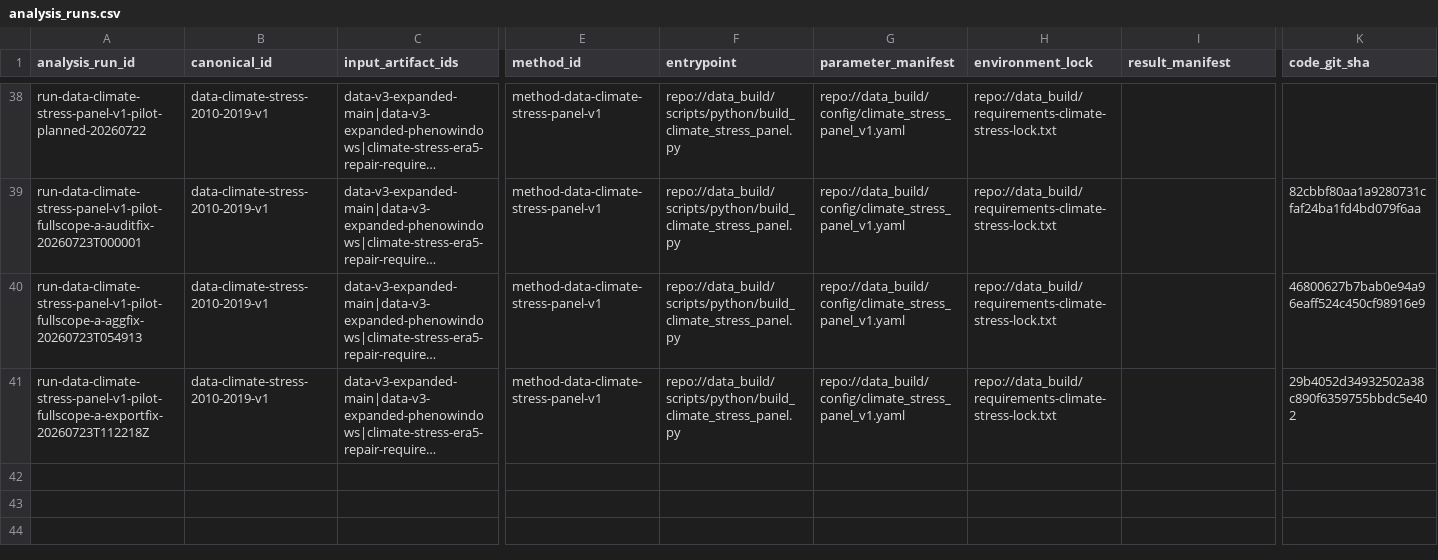
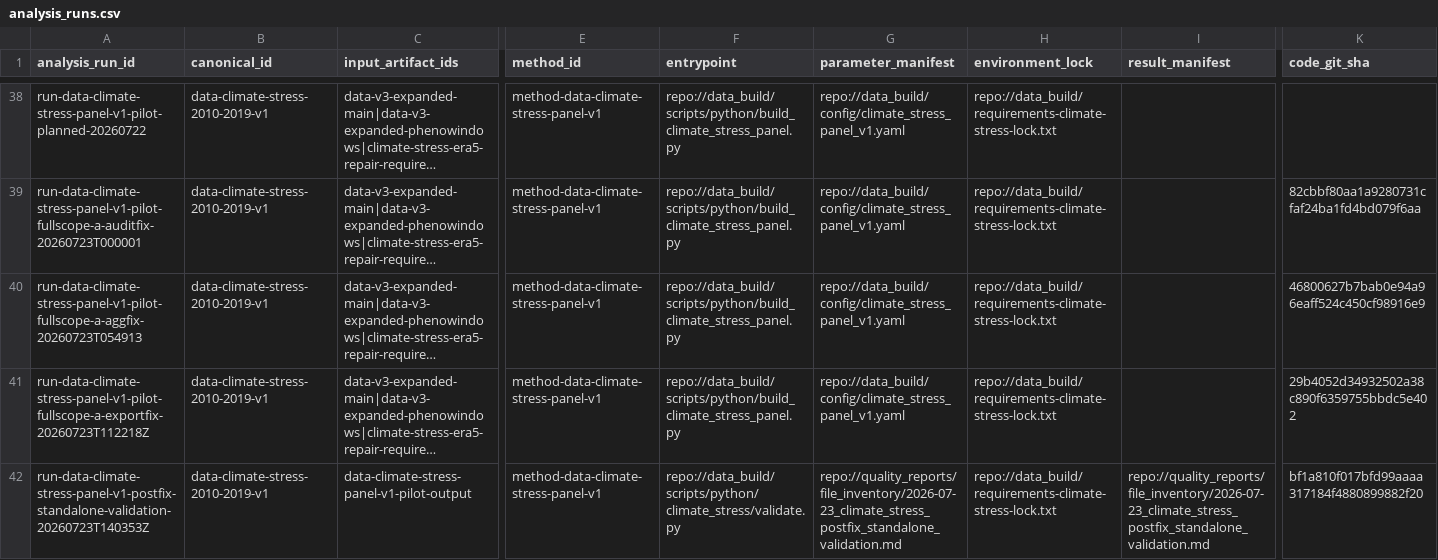
Before and after one commit to Hazard-cn/CA_soil_moisture, a CSV file: quality_reports/lineage/analysis_runs.csv, drawn as a sheet; only a part is shown, gaps mark what is left out; long unchanged cells end in …; rows hold the shown columns only; the diff names each change by its address in the sheet, - before the commit and + after, or states it on an @@ line.

```diff
--- a/quality_reports/lineage/analysis_runs.csv
+++ b/quality_reports/lineage/analysis_runs.csv
+row 42: run-data-climate-stress-panel-v1-postfix-standalone-validation-20260723T140353Z | data-climate-stress-2010-2019-v1 | data-climate-stress-panel-v1-pilot-output | method-data-climate-stress-panel-v1 | repo://data_build/scripts/python/climate_stress/validate.py | repo://quality_reports/file_inventory/2026-07-23_climate_stress_postfix_standalone_validation.md | repo://data_build/requirements-climate-stress-lock.txt | repo://quality_reports/file_inventory/2026-07-23_climate_stress_postfix_standalone_validation.md | bf1a810f017bfd99aaaa317184f4880899882f20
```
Also changed, not shown: quality_reports/lineage/artifact_registry.csv, quality_reports/lineage/conversation_registry.csv, 10 other files.
